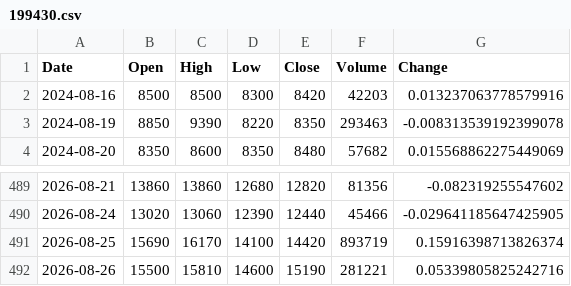
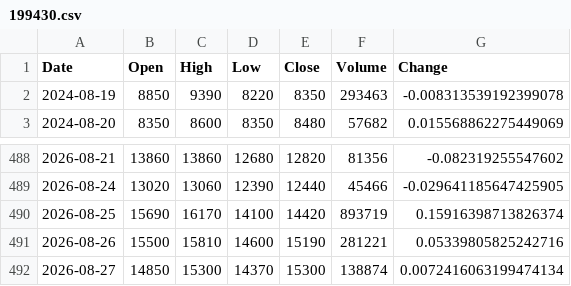
Before and after one commit to uavsky-sys/krx-data, a CSV file: data/history/199430.csv, drawn as a sheet; only a part is shown, gaps mark what is left out; removed rows and columns are numbered as before the commit, all else as after; the diff names each change by its address in the sheet, - before the commit and + after, or states it on an @@ line.

Commit message:
data: 2026-08-28 04:17 KST

```diff
--- a/data/history/199430.csv
+++ b/data/history/199430.csv
-row 2: 2024-08-16 | 8500 | 8500 | 8300 | 8420 | 42203 | 0.013237063778579916
+row 492: 2026-08-27 | 14850 | 15300 | 14370 | 15300 | 138874 | 0.0072416063199474134
```
Also changed, not shown: data/history/000660.csv, data/history/005930.csv, 8 other files.
